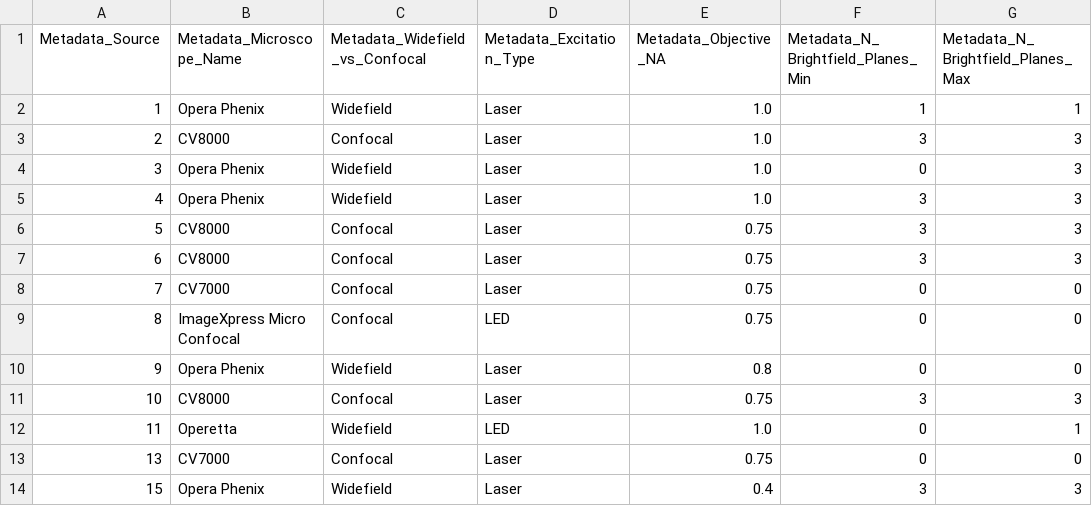
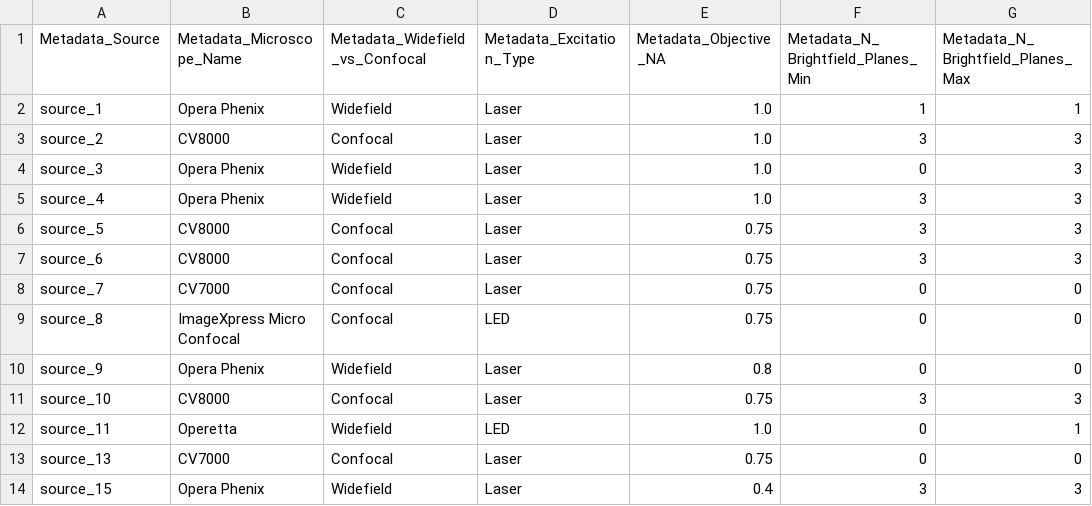
Before and after one commit to jump-cellpainting/datasets, a CSV file: metadata/microscope_config.csv, drawn as a sheet; only a part is shown; the diff names each change by its address in the sheet, - before the commit and + after, or states it on an @@ line.

```diff
--- a/metadata/microscope_config.csv
+++ b/metadata/microscope_config.csv
-A2 (Metadata_Source): 1
+A2 (Metadata_Source): source_1
-A3 (Metadata_Source): 2
+A3 (Metadata_Source): source_2
-A4 (Metadata_Source): 3
+A4 (Metadata_Source): source_3
-A5 (Metadata_Source): 4
+A5 (Metadata_Source): source_4
-A6 (Metadata_Source): 5
+A6 (Metadata_Source): source_5
-A7 (Metadata_Source): 6
+A7 (Metadata_Source): source_6
-A8 (Metadata_Source): 7
+A8 (Metadata_Source): source_7
-A9 (Metadata_Source): 8
+A9 (Metadata_Source): source_8
-A10 (Metadata_Source): 9
+A10 (Metadata_Source): source_9
-A11 (Metadata_Source): 10
+A11 (Metadata_Source): source_10
-A12 (Metadata_Source): 11
+A12 (Metadata_Source): source_11
-A13 (Metadata_Source): 13
+A13 (Metadata_Source): source_13
-A14 (Metadata_Source): 15
+A14 (Metadata_Source): source_15
```
Also changed, not shown: 4 other files.
